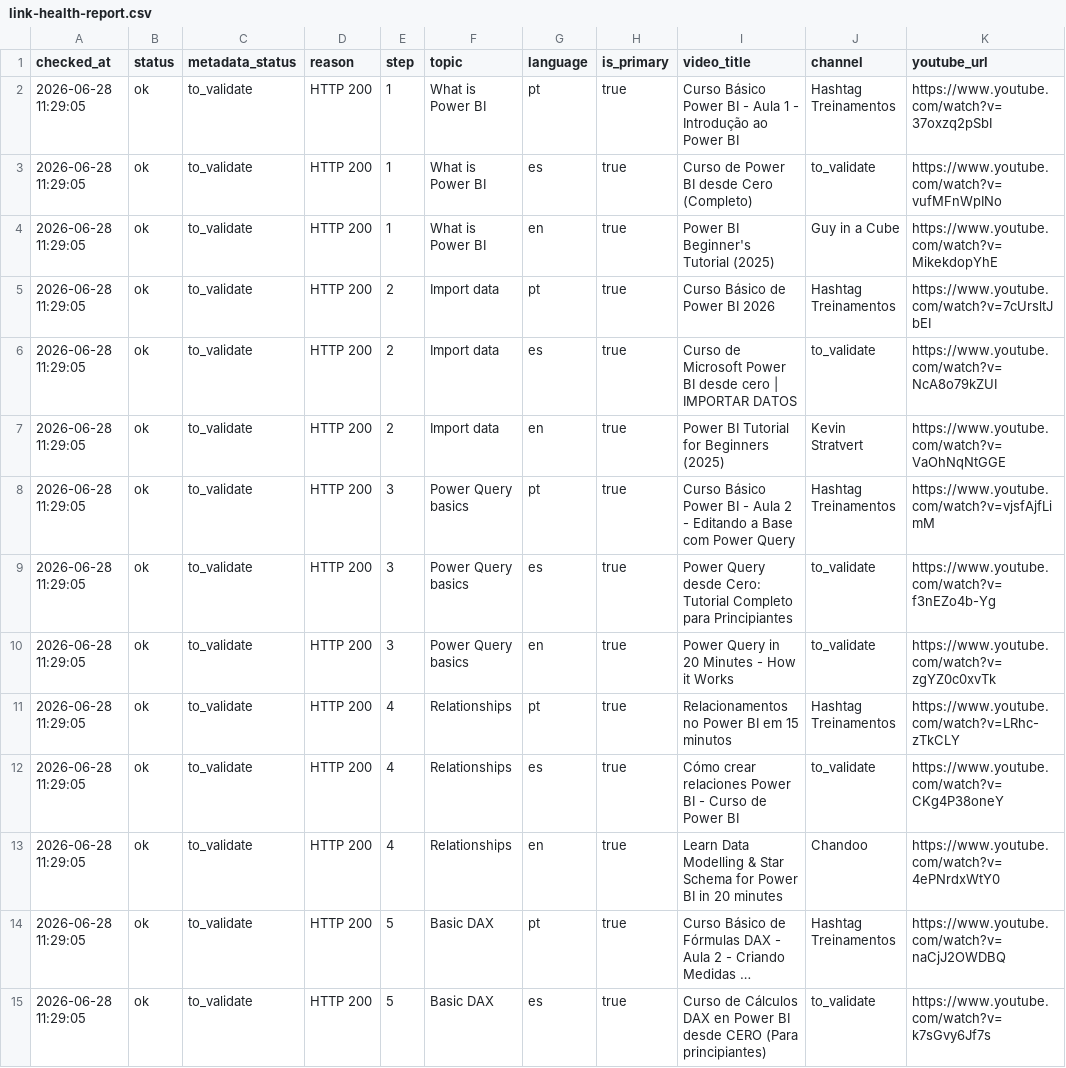
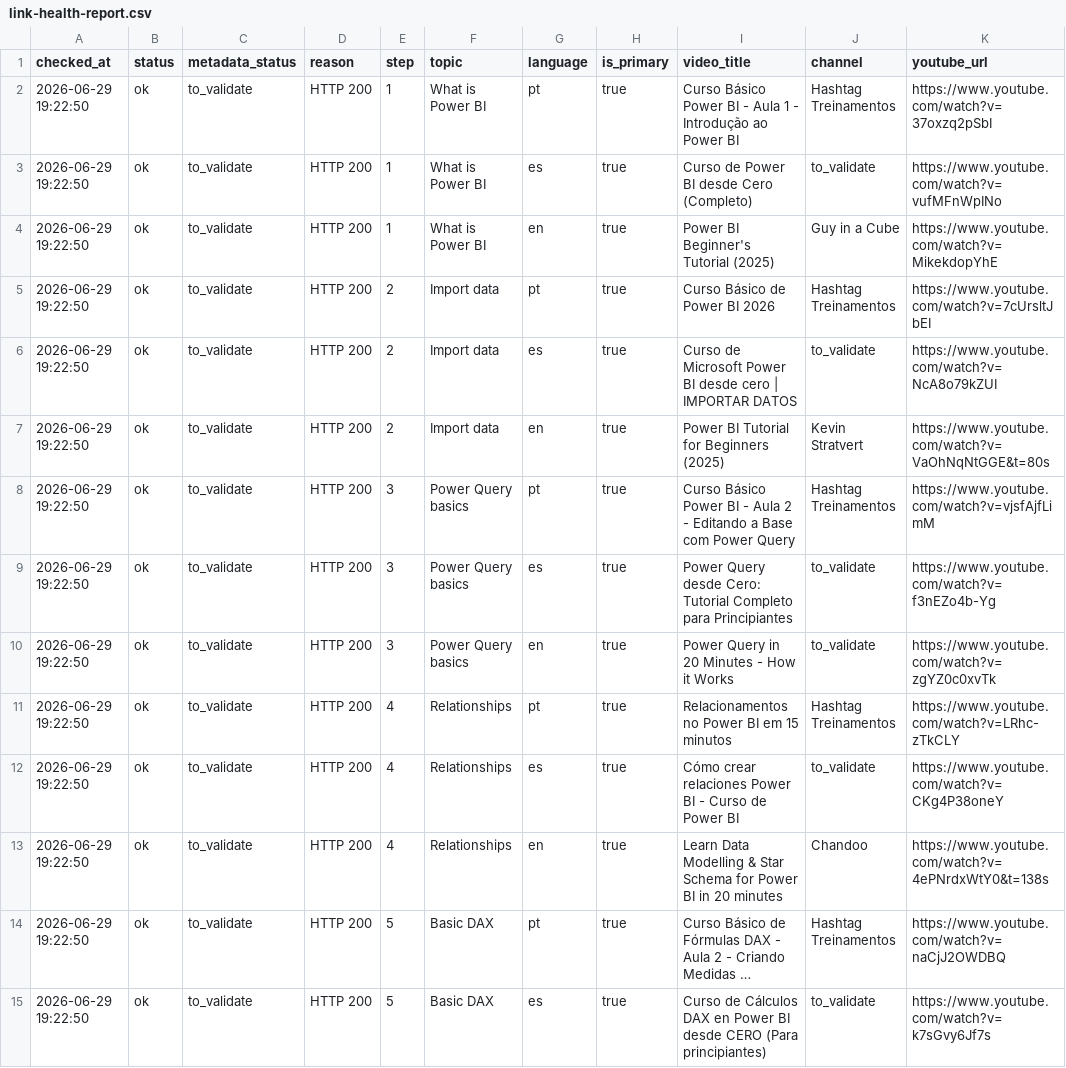
Before and after one commit to edsonvmendes/power-bi-first-report-path, a CSV file: docs/link-health-report.csv, drawn as a sheet; only a part is shown; long unchanged cells end in …; the diff covers the shown part only; the diff names each change by its address in the sheet, - before the commit and + after, or states it on an @@ line.

```diff
--- a/docs/link-health-report.csv
+++ b/docs/link-health-report.csv
-A2:A15 (checked_at): 2026-06-28 11:29:05
+A2:A15 (checked_at): 2026-06-29 19:22:50
-K7 (youtube_url): https://www.youtube.com/watch?v=VaOhNqNtGGE
+K7 (youtube_url): https://www.youtube.com/watch?v=VaOhNqNtGGE&t=80s
-K13 (youtube_url): https://www.youtube.com/watch?v=4ePNrdxWtY0
+K13 (youtube_url): https://www.youtube.com/watch?v=4ePNrdxWtY0&t=138s
```
Also changed, not shown: 17 edited cells elsewhere in this file, docs/video-curation.csv, 3 other files.
